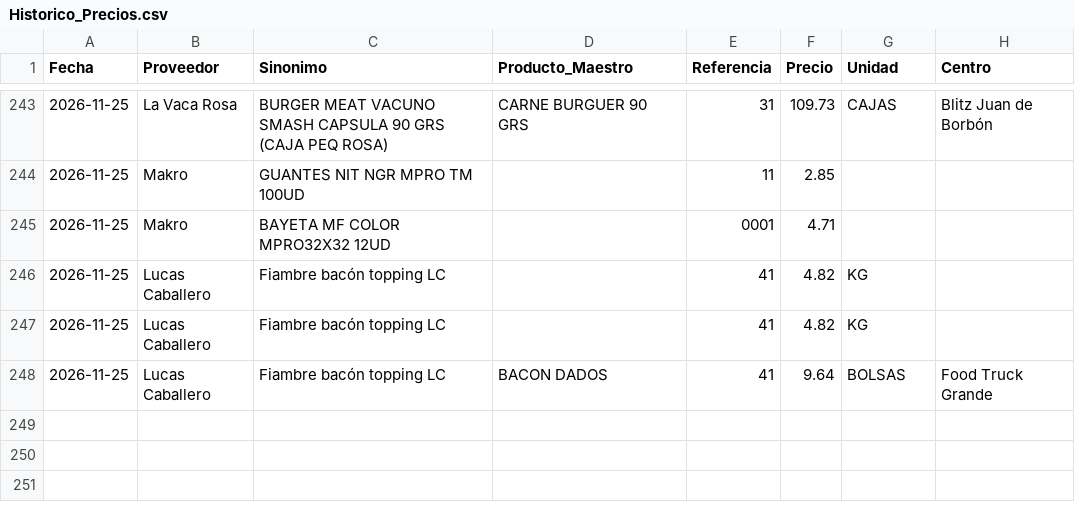
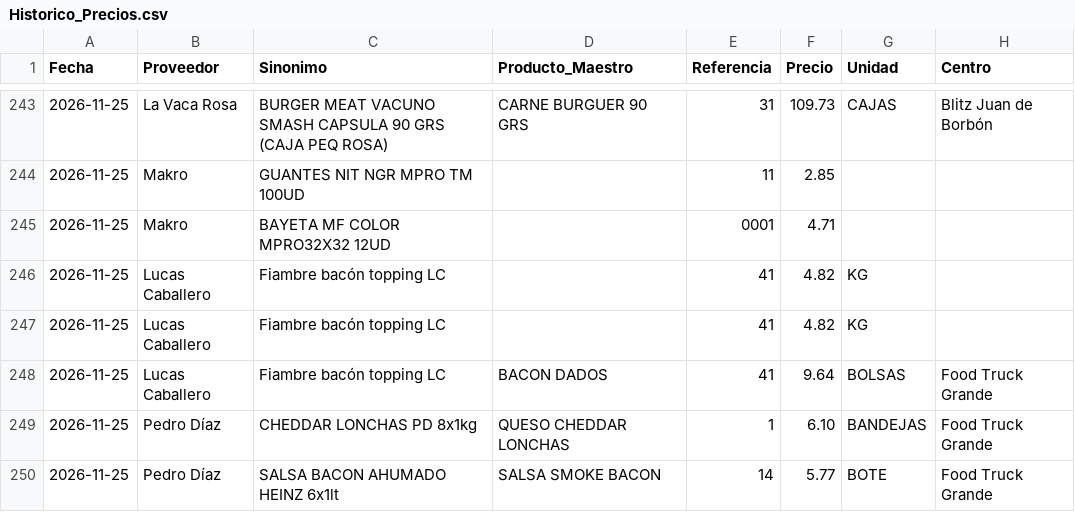
Before and after one commit to salvaandreo-lab/blitz-stock, a CSV file: Historico_Precios.csv, drawn as a sheet; only a part is shown, gaps mark what is left out.

Commit message:
Actualización de Historico_Precios.csv

```diff
--- a/Historico_Precios.csv
+++ b/Historico_Precios.csv
@@ -248 +248,3 @@
 2026-11-25,Lucas Caballero,Fiambre bacón topping LC,BACON DADOS,41,9.64,BOLSAS,Food Truck Grande
+2026-11-25,Pedro Díaz,CHEDDAR LONCHAS PD 8x1kg,QUESO CHEDDAR LONCHAS,1,6.10,BANDEJAS,Food Truck Grande
+2026-11-25,Pedro Díaz,SALSA BACON AHUMADO HEINZ 6x1lt,SALSA SMOKE BACON,14,5.77,BOTE,Food Truck Grande
```
